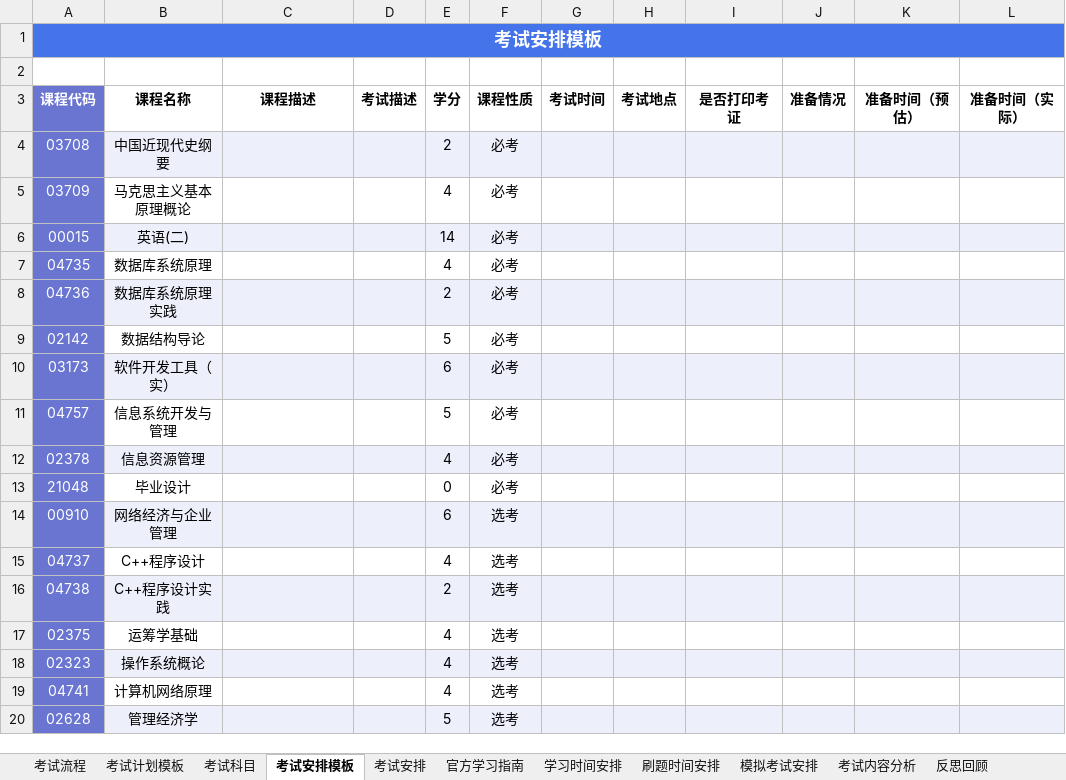
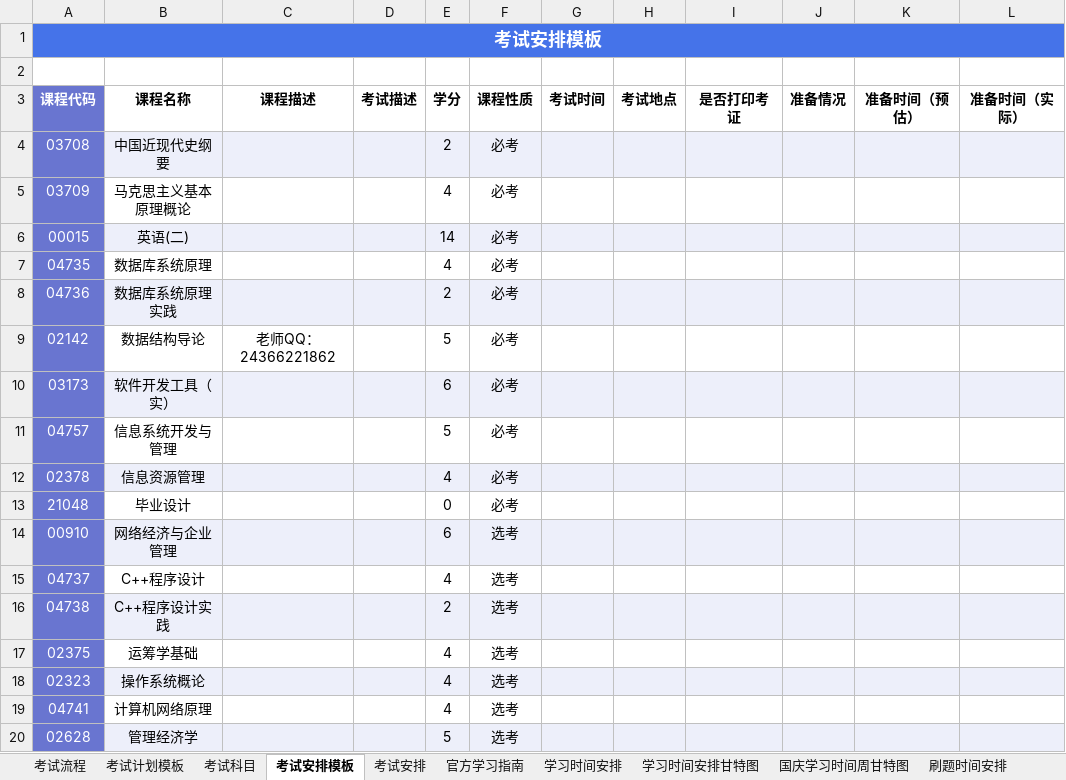
Before and after one commit to aiyoudiao/undefined-time-management, an Excel workbook: ___/table/Two thousand and twenty-two/Self-taught higher education examinations.xlsx, sheet 考试安排模板, drawn as a sheet; only a part is shown; values as stored, in another font and other column widths than the file's, no borders; charts and pictures not drawn; the diff names each change by its address in the sheet, - before the commit and + after, or states it on an @@ line.

```diff
--- a/___/table/Two thousand and twenty-two/Self-taught higher education examinations.xlsx (sheet 考试安排模板)
+++ b/___/table/Two thousand and twenty-two/Self-taught higher education examinations.xlsx (sheet 考试安排模板)
+sheet tab: 学习时间安排甘特图
+sheet tab: 国庆学习时间周甘特图
-C9 (课程描述): (empty)
+C9 (课程描述): 老师QQ：24366221862
```
Also changed, not shown: sheet 学习时间安排, sheet 官方学习指南, charts or pictures, 5 other files.
